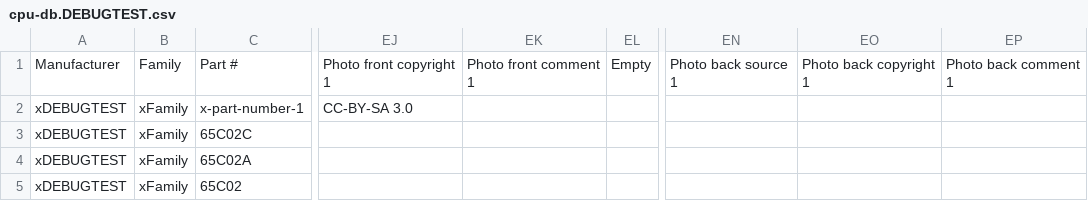
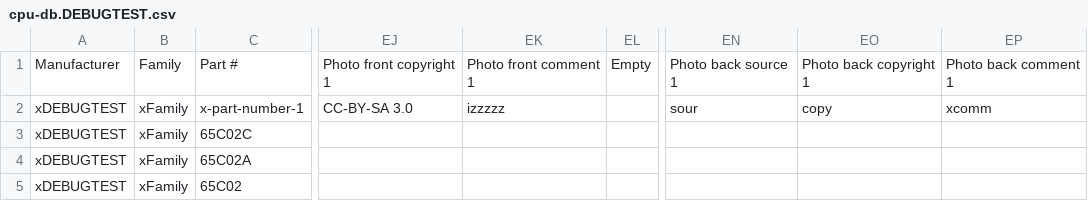
Before and after one commit to zymos/cpu-db, a CSV file: cpu-db.DEBUGTEST.csv, drawn as a sheet; only a part is shown, gaps mark what is left out; the diff names each change by its address in the sheet, - before the commit and + after, or states it on an @@ line.

```diff
--- a/cpu-db.DEBUGTEST.csv
+++ b/cpu-db.DEBUGTEST.csv
-EK2: (empty)
+EK2: izzzzz
-EN2: (empty)
+EN2: sour
-EO2: (empty)
+EO2: copy
-EP2: (empty)
+EP2: xcomm
```
Also changed, not shown: 1 other file.
